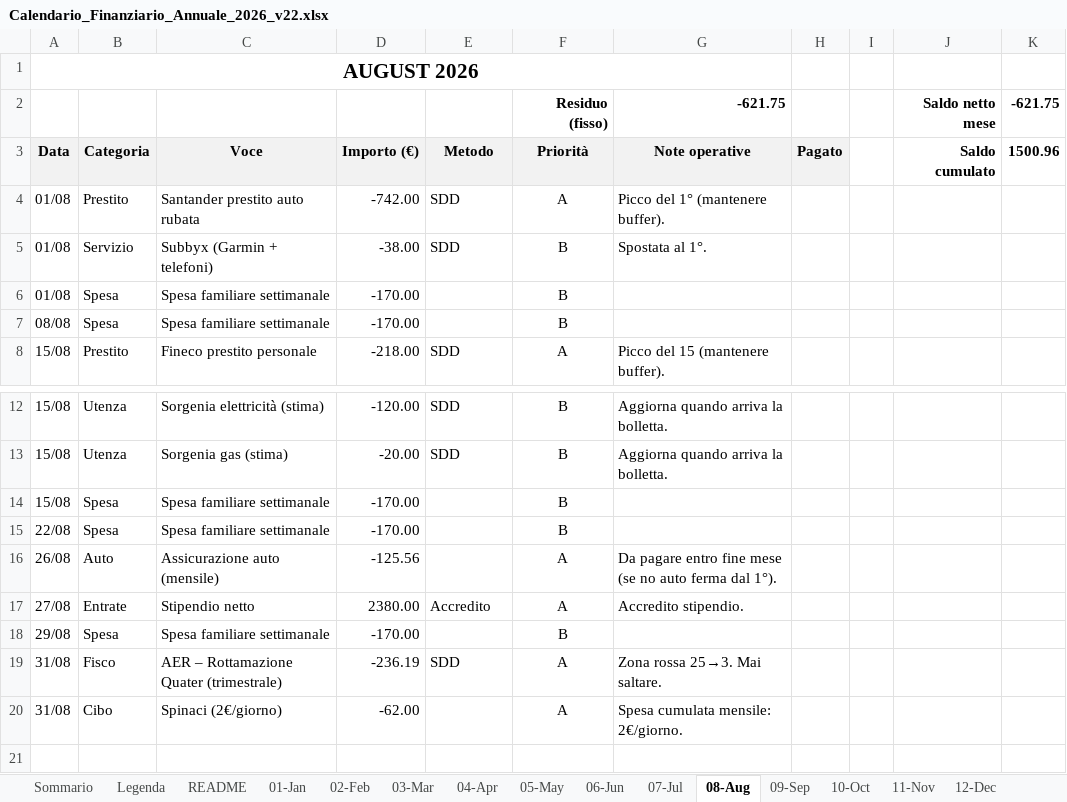
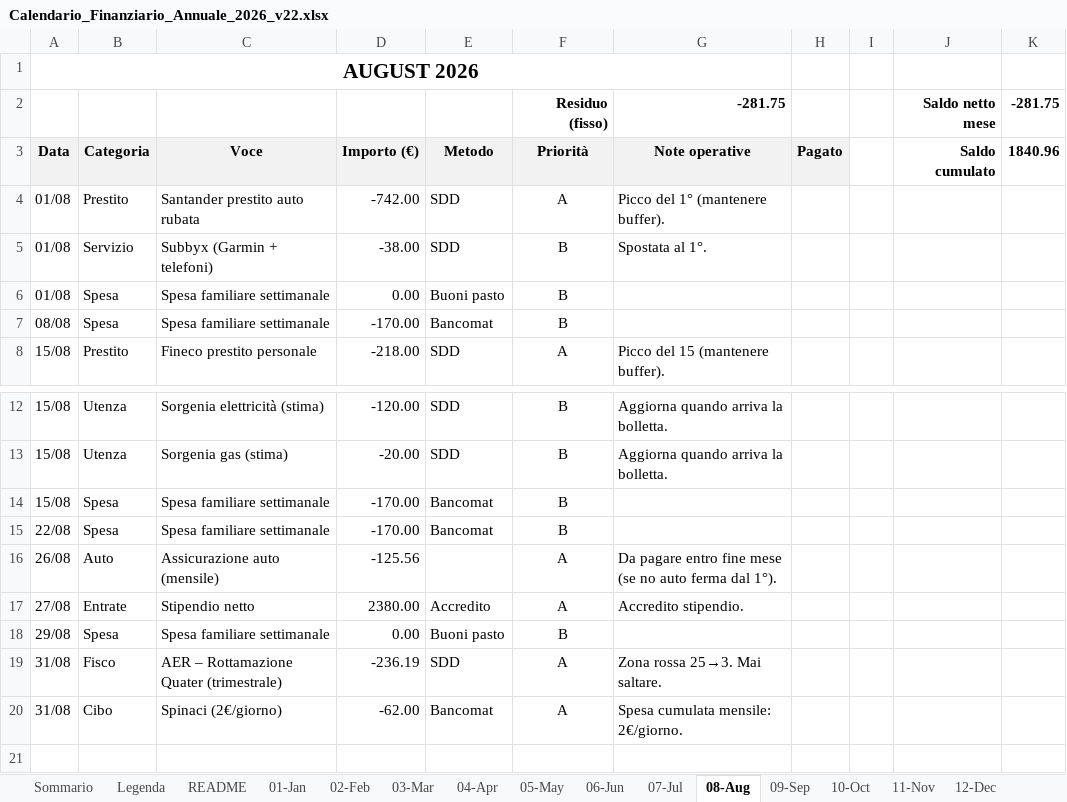
Before and after one commit to adacaccia/VeganBiohackingRoutine, an Excel workbook: 02-Schede/Calendario_Finanziario_Annuale_2026_v22.xlsx, sheet 08-Aug, drawn as a sheet; only a part is shown, gaps mark what is left out; values as stored, in another font and other column widths than the file's, no borders; charts and pictures and conditional formats not drawn; the diff names each change by its address in the sheet, - before the commit and + after, or states it on an @@ line.

```diff
--- a/02-Schede/Calendario_Finanziario_Annuale_2026_v22.xlsx (sheet 08-Aug)
+++ b/02-Schede/Calendario_Finanziario_Annuale_2026_v22.xlsx (sheet 08-Aug)
-G2 (Note operative): -621.75
+G2 (Note operative): -281.75
-K2 (1840.96): -621.75
+K2 (1840.96): -281.75
-K3: 1500.96
+K3: 1840.96
-D6 (Importo (€)): -170.00
+D6 (Importo (€)): 0.00
-E6 (Metodo): (empty)
+E6 (Metodo): Buoni pasto
-E7 (Metodo): (empty)
+E7 (Metodo): Bancomat
-E14:E15 (Metodo): (empty)
+E14:E15 (Metodo): Bancomat
-D18 (Importo (€)): -170.00
+D18 (Importo (€)): 0.00
-E18 (Metodo): (empty)
+E18 (Metodo): Buoni pasto
-E20 (Metodo): (empty)
+E20 (Metodo): Bancomat
```
Also changed, not shown: sheet 10-Oct, sheet Sommario, sheet 12-Dec, sheet 09-Sep, sheet 11-Nov, sheet 07-Jul, 6 more sheets.
